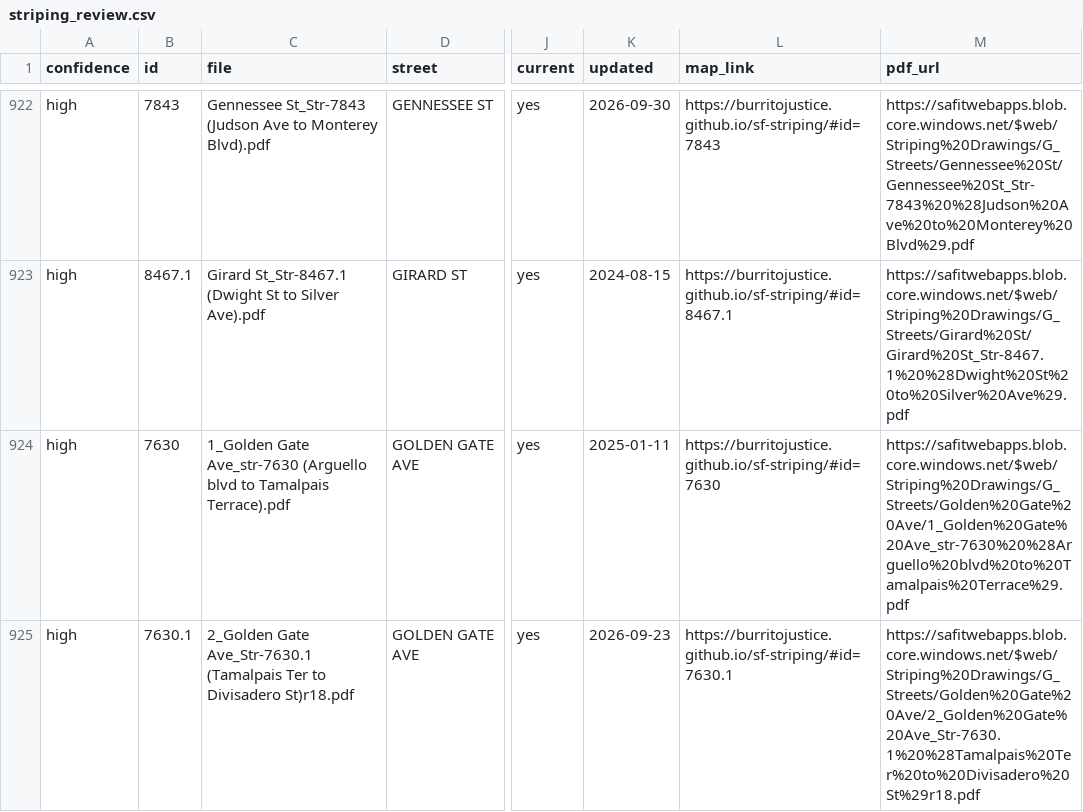
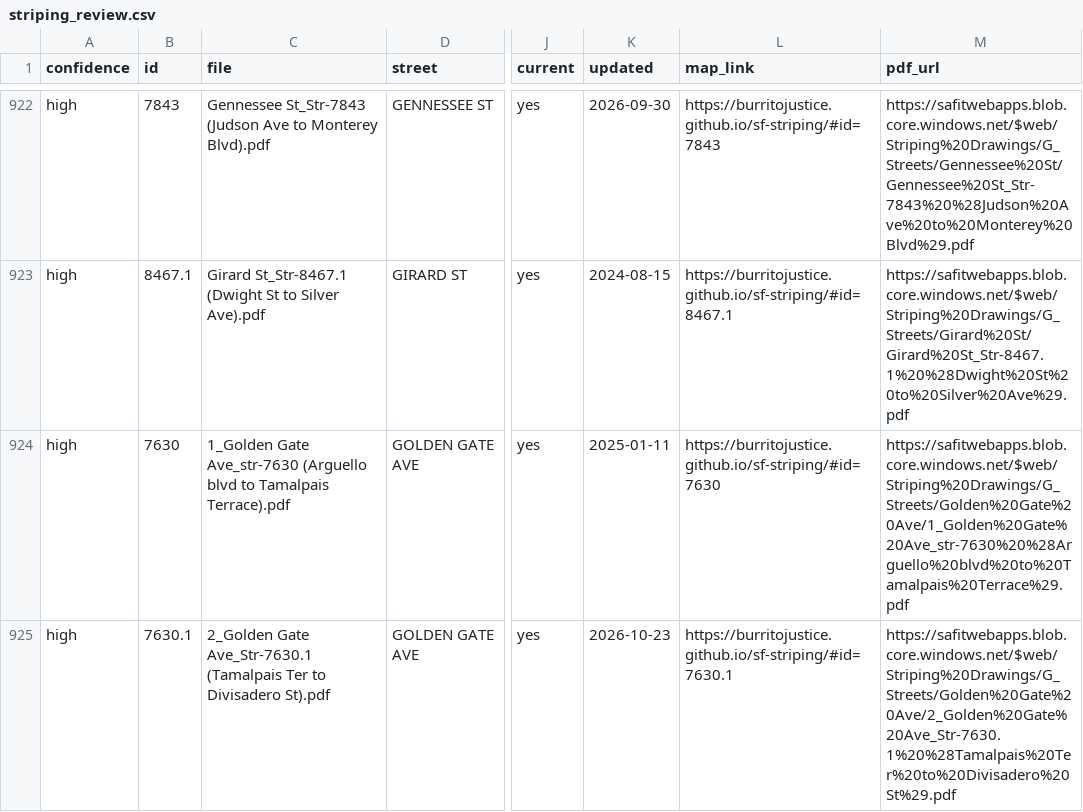
Before and after one commit to burritojustice/sf-striping, a CSV file: data/striping_review.csv, drawn as a sheet; only a part is shown, gaps mark what is left out; the diff covers the shown part only; the diff names each change by its address in the sheet, - before the commit and + after, or states it on an @@ line.

```diff
--- a/data/striping_review.csv
+++ b/data/striping_review.csv
-C925 (file): …to Divisadero St)r18.pdf
+C925 (file): …to Divisadero St).pdf
-K925 (updated): 2026-09-23
+K925 (updated): 2026-10-23
-M925 (pdf_url): https://safitwebapps.blob.core.windows.net/$web/Striping%20Drawings/G_Streets/Golden%20Gate%20Ave/2_Golden%20Gate%20Ave_Str-7630.1%20%28Tamalpais%20Ter%20to%20Divisadero%20St%29r18.pdf
+M925 (pdf_url): https://safitwebapps.blob.core.windows.net/$web/Striping%20Drawings/G_Streets/Golden%20Gate%20Ave/2_Golden%20Gate%20Ave_Str-7630.1%20%28Tamalpais%20Ter%20to%20Divisadero%20St%29.pdf
```
Also changed, not shown: 1 added row and 37 edited cells elsewhere in this file, 2 other files.
